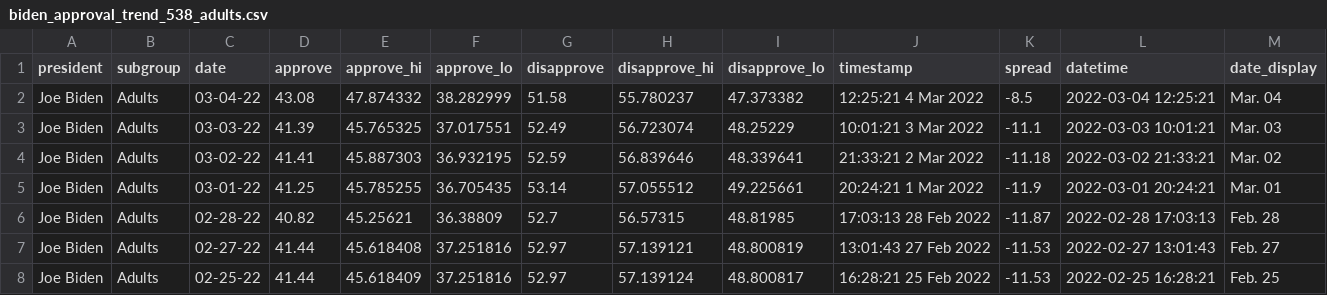
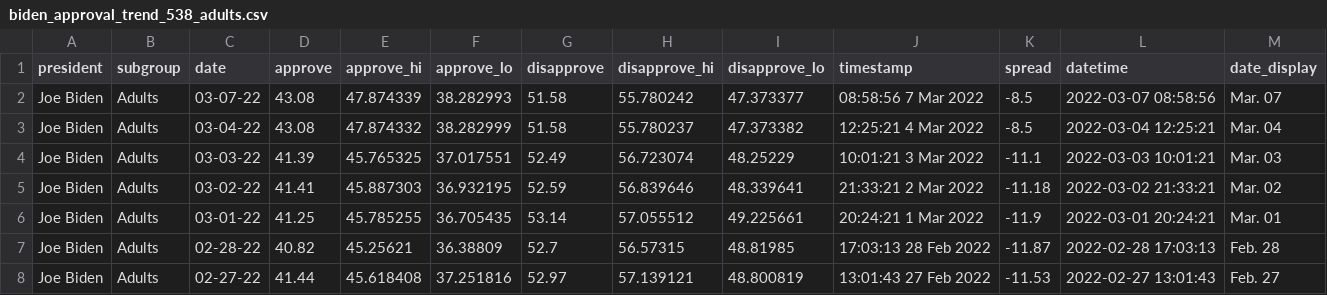
Before and after one commit to stiles/biden-polls, a CSV file: data/processed/biden_approval_trend_538_adults.csv, drawn as a sheet; only a part is shown; the shorter side is filled out with more unchanged rows.

```diff
--- a/data/processed/biden_approval_trend_538_adults.csv
+++ b/data/processed/biden_approval_trend_538_adults.csv
@@ -1,2 +1,3 @@
 president,subgroup,date,approve,approve_hi,approve_lo,disapprove,disapprove_hi,disapprove_lo,timestamp,spread,datetime,date_display
+Joe Biden,Adults,03-07-22,43.08,47.874339,38.282993,51.58,55.780242,47.373377,08:58:56  7 Mar 2022,-8.5,2022-03-07 08:58:56,Mar. 07
 Joe Biden,Adults,03-04-22,43.08,47.874332,38.282999,51.58,55.780237,47.373382,12:25:21  4 Mar 2022,-8.5,2022-03-04 12:25:21,Mar. 04
```
Also changed, not shown: data/processed/biden_approval_trend_538_all_polls.csv, data/processed/biden_approval_trend_538_latest_adults.csv, 5 other files.
